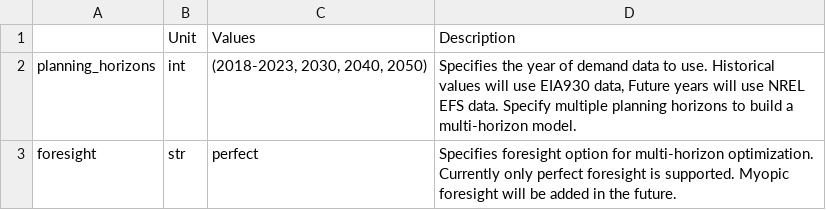
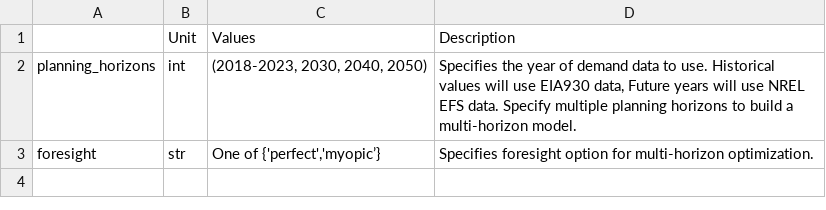
Before and after one commit to PyPSA/pypsa-usa, a CSV file: docs/source/configtables/scenario.csv, drawn as a sheet.

Commit message:
updated the configtables documentation

```diff
--- a/docs/source/configtables/scenario.csv
+++ b/docs/source/configtables/scenario.csv
@@ -2,2 +2,2 @@
 planning_horizons,int,"(2018-2023, 2030, 2040, 2050)","Specifies the year of demand data to use. Historical values will use EIA930 data, Future years will use NREL EFS data. Specify multiple planning horizons to build a multi-horizon model."
-foresight,str,perfect,Specifies foresight option for multi-horizon optimization. Currently only perfect foresight is supported. Myopic foresight will be added in the future.
+foresight,str,"One of {'perfect','myopic’}",Specifies foresight option for multi-horizon optimization.
```
Also changed, not shown: 1 other file.
